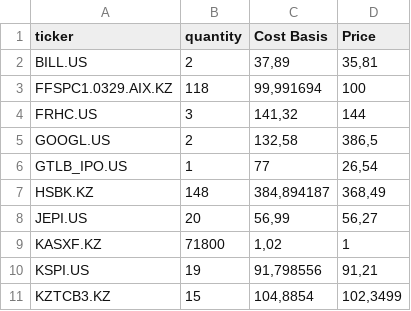
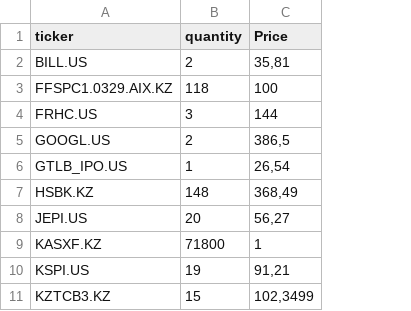
Before and after one commit to miramgazy/investing, a CSV file: portfolio/porfolio.csv, drawn as a sheet; only a part is shown; the diff names each change by its address in the sheet, - before the commit and + after, or states it on an @@ line.

Commit message:
Add files via upload

```diff
--- a/portfolio/porfolio.csv
+++ b/portfolio/porfolio.csv
-column C (Cost Basis), rows 2-11: 37,89 | 99,991694 | 141,32 | 132,58 | 77 | 384,894187 | 56,99 | 1,02 | 91,798556 | 104,8854
```
